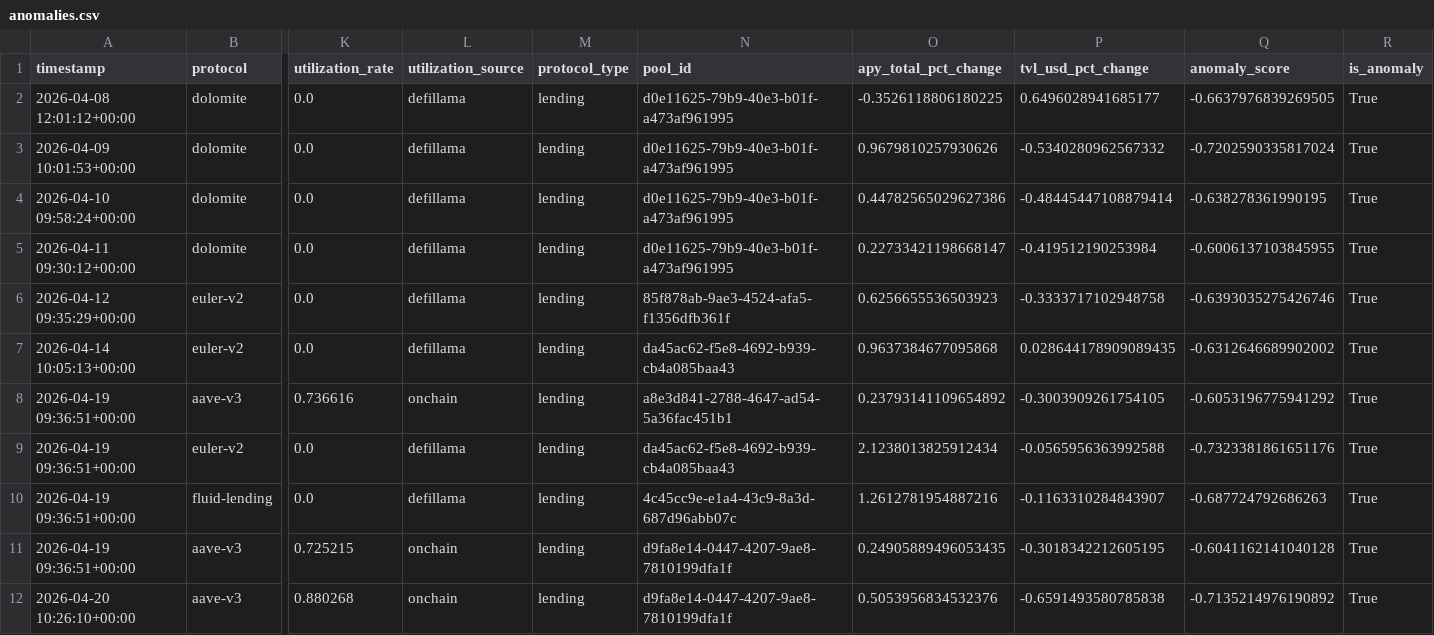
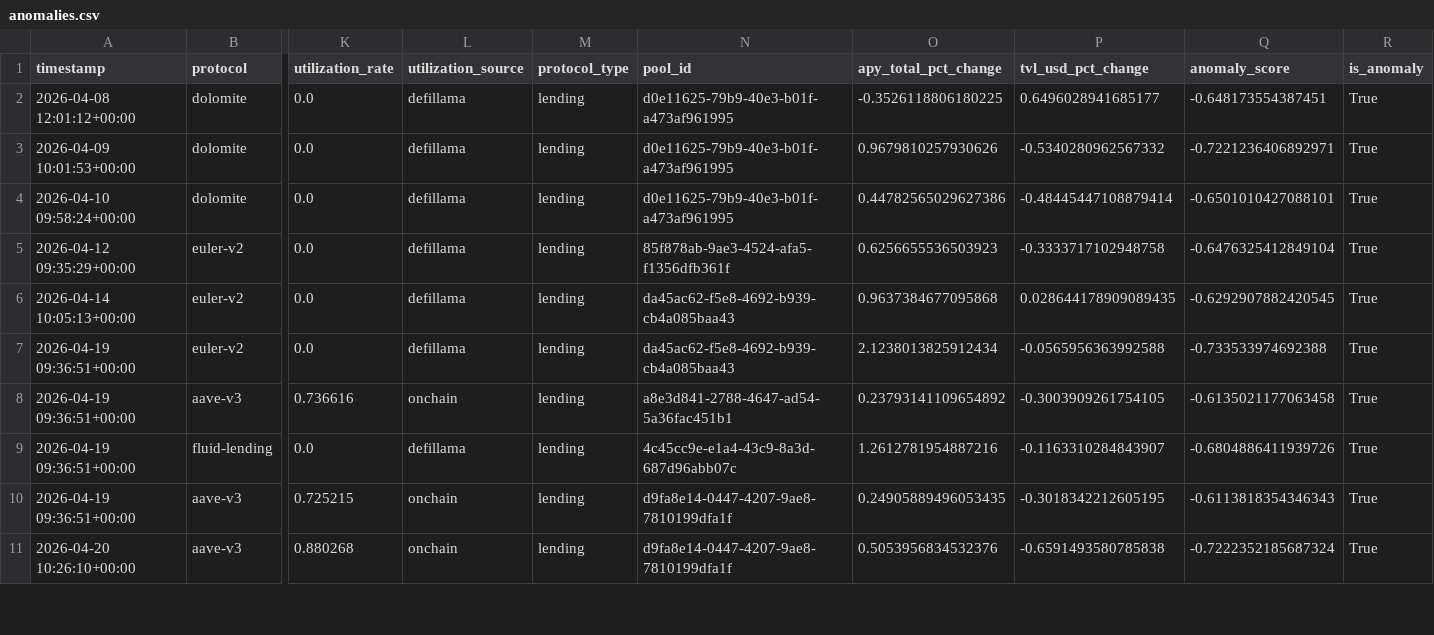
Before and after one commit to m-marcolazzeri/defi-monitor, a CSV file: data/anomalies.csv, drawn as a sheet; only a part is shown, gaps mark what is left out; removed rows and columns are numbered as before the commit, all else as after; rows hold the shown columns only; the diff covers the shown part only; the diff names each change by its address in the sheet, - before the commit and + after, or states it on an @@ line.

```diff
--- a/data/anomalies.csv
+++ b/data/anomalies.csv
-Q2 (anomaly_score): -0.6637976839269505
+Q2 (anomaly_score): -0.648173554387451
-Q3 (anomaly_score): -0.7202590335817024
+Q3 (anomaly_score): -0.7221236406892971
-Q4 (anomaly_score): -0.638278361990195
+Q4 (anomaly_score): -0.6501010427088101
-row 5: 2026-04-11 09:30:12+00:00 | dolomite | 0.0 | defillama | lending | d0e11625-79b9-40e3-b01f-a473af961995 | 0.22733421198668147 | -0.419512190253984 | -0.6006137103845955 | True
-Q5 (anomaly_score): -0.6393035275426746
+Q5 (anomaly_score): -0.6476325412849104
-Q6 (anomaly_score): -0.6312646689902002
+Q6 (anomaly_score): -0.6292907882420545
-row 8: 2026-04-19 09:36:51+00:00 | aave-v3 | 0.736616 | onchain | lending | a8e3d841-2788-4647-ad54-5a36fac451b1 | 0.23793141109654892 | -0.3003909261754105 | -0.6053196775941292 | True
-Q7 (anomaly_score): -0.7323381861651176
+Q7 (anomaly_score): -0.733533974692388
+row 8: 2026-04-19 09:36:51+00:00 | aave-v3 | 0.736616 | onchain | lending | a8e3d841-2788-4647-ad54-5a36fac451b1 | 0.23793141109654892 | -0.3003909261754105 | -0.6135021177063458 | True
-Q9 (anomaly_score): -0.687724792686263
+Q9 (anomaly_score): -0.6804886411939726
-Q10 (anomaly_score): -0.6041162141040128
+Q10 (anomaly_score): -0.6113818354346343
-Q11 (anomaly_score): -0.7135214976190892
+Q11 (anomaly_score): -0.7222352185687324
```
Also changed, not shown: 2 added rows, 1 removed row and 23 edited cells elsewhere in this file, data/multi_protocol.csv, data/rebalancing_recommendations.csv, 1 other file.
